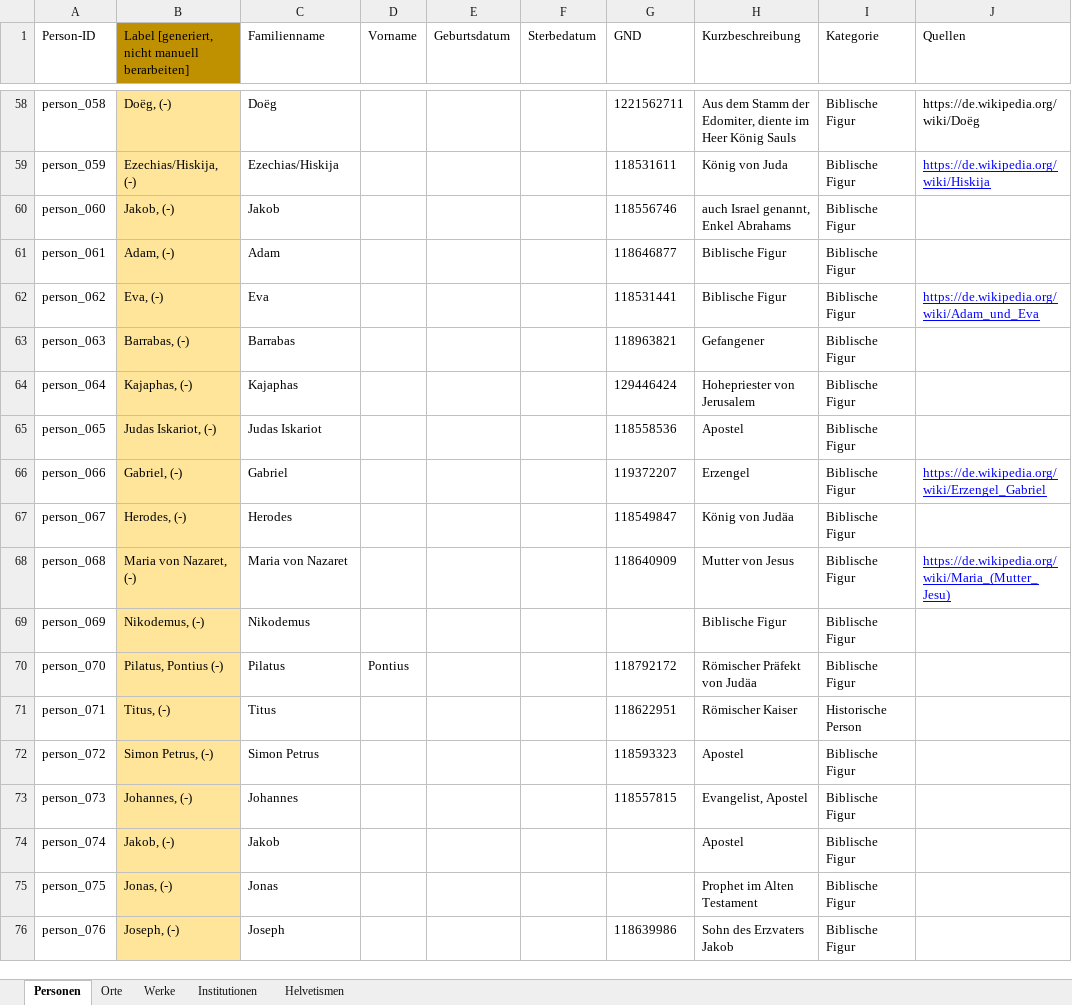
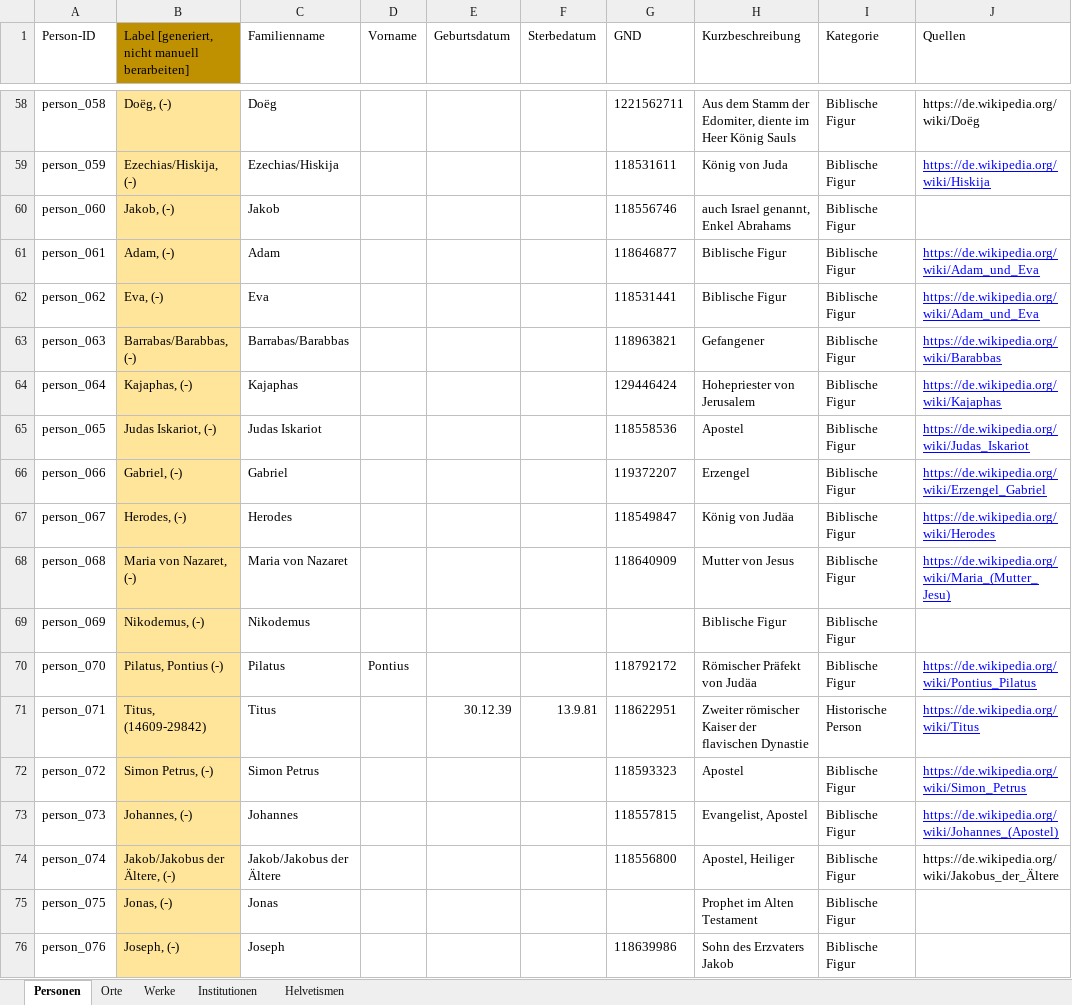
Before and after one commit to DHBern/simler_data, an Excel workbook: gsheet/xlsx/entities.xlsx, sheet Personen, drawn as a sheet; only a part is shown, gaps mark what is left out; values as stored, in another font and other column widths than the file's, no borders; charts and pictures and table styles not drawn; the diff names each change by its address in the sheet, - before the commit and + after, or states it on an @@ line.

```diff
--- a/gsheet/xlsx/entities.xlsx (sheet Personen)
+++ b/gsheet/xlsx/entities.xlsx (sheet Personen)
-J61 (Quellen): (empty)
+J61 (Quellen): https://de.wikipedia.org/wiki/Adam_und_Eva
-B63: Barrabas, (-)
+B63: Barrabas/Barabbas, (-)
-C63 (Familienname): Barrabas
+C63 (Familienname): Barrabas/Barabbas
-J63 (Quellen): (empty)
+J63 (Quellen): https://de.wikipedia.org/wiki/Barabbas
-J64 (Quellen): (empty)
+J64 (Quellen): https://de.wikipedia.org/wiki/Kajaphas
-J65 (Quellen): (empty)
+J65 (Quellen): https://de.wikipedia.org/wiki/Judas_Iskariot
-J67 (Quellen): (empty)
+J67 (Quellen): https://de.wikipedia.org/wiki/Herodes
-J70 (Quellen): (empty)
+J70 (Quellen): https://de.wikipedia.org/wiki/Pontius_Pilatus
-B71: Titus, (-)
+B71: Titus, (14609-29842)
-E71 (Geburtsdatum): (empty)
+E71 (Geburtsdatum): 30.12.39
-F71 (Sterbedatum): (empty)
+F71 (Sterbedatum): 13.9.81
-H71 (Kurzbeschreibung): Römischer Kaiser
+H71 (Kurzbeschreibung): Zweiter römischer Kaiser der flavischen Dynastie
-J71 (Quellen): (empty)
+J71 (Quellen): https://de.wikipedia.org/wiki/Titus
-J72 (Quellen): (empty)
+J72 (Quellen): https://de.wikipedia.org/wiki/Simon_Petrus
-J73 (Quellen): (empty)
+J73 (Quellen): https://de.wikipedia.org/wiki/Johannes_(Apostel)
-B74: Jakob, (-)
+B74: Jakob/Jakobus der Ältere, (-)
-C74 (Familienname): Jakob
+C74 (Familienname): Jakob/Jakobus der Ältere
-G74 (GND): (empty)
+G74 (GND): 118556800
-H74 (Kurzbeschreibung): Apostel
+H74 (Kurzbeschreibung): Apostel, Heiliger
-J74 (Quellen): (empty)
+J74 (Quellen): https://de.wikipedia.org/wiki/Jakobus_der_Ältere
```
Also changed, not shown: sheet Orte, sheet Institutionen.
